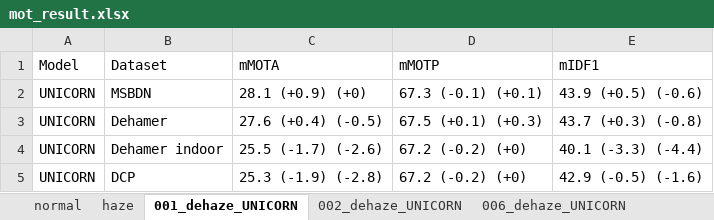
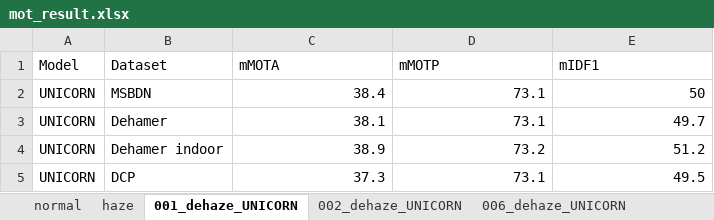
Before and after one commit to 2223CUHKFYP/2223CUHKFYP.github.io, an Excel workbook: resources/mot_result.xlsx, sheet 001_dehaze_UNICORN, drawn as a sheet; values as stored, in another font and other column widths than the file's, no borders; the diff names each change by its address in the sheet, - before the commit and + after, or states it on an @@ line.

```diff
--- a/resources/mot_result.xlsx (sheet 001_dehaze_UNICORN)
+++ b/resources/mot_result.xlsx (sheet 001_dehaze_UNICORN)
-C2 (mMOTA): 28.1 (+0.9) (+0)
+C2 (mMOTA): 38.4
-D2 (mMOTP): 67.3 (-0.1) (+0.1)
+D2 (mMOTP): 73.1
-E2 (mIDF1): 43.9 (+0.5) (-0.6)
+E2 (mIDF1): 50
-C3 (mMOTA): 27.6 (+0.4) (-0.5)
+C3 (mMOTA): 38.1
-D3 (mMOTP): 67.5 (+0.1) (+0.3)
+D3 (mMOTP): 73.1
-E3 (mIDF1): 43.7 (+0.3) (-0.8)
+E3 (mIDF1): 49.7
-C4 (mMOTA): 25.5 (-1.7) (-2.6)
+C4 (mMOTA): 38.9
-D4 (mMOTP): 67.2 (-0.2) (+0)
+D4 (mMOTP): 73.2
-E4 (mIDF1): 40.1 (-3.3) (-4.4)
+E4 (mIDF1): 51.2
-C5 (mMOTA): 25.3 (-1.9) (-2.8)
+C5 (mMOTA): 37.3
-D5 (mMOTP): 67.2 (-0.2) (+0)
+D5 (mMOTP): 73.1
-E5 (mIDF1): 42.9 (-0.5) (-1.6)
+E5 (mIDF1): 49.5
```
Also changed, not shown: sheet 006_dehaze_UNICORN, sheet 002_dehaze_UNICORN, sheet haze.
